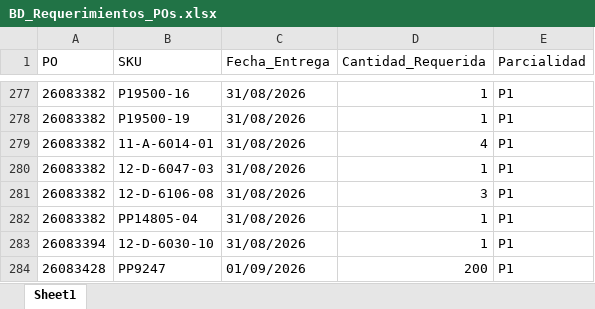
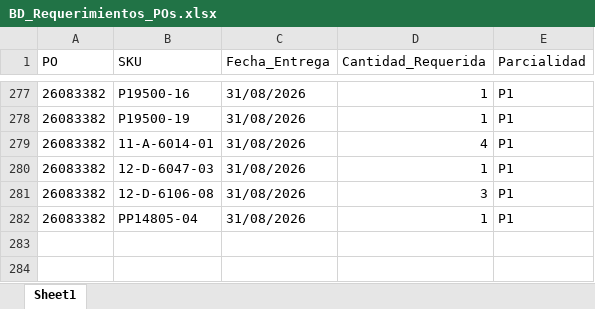
Before and after one commit to jesusalbertomoraleslopez-byte/sigrama_po_tracker, an Excel workbook: data/BD_Requerimientos_POs.xlsx, sheet Sheet1, drawn as a sheet; only a part is shown, gaps mark what is left out; values as stored, in another font and other column widths than the file's, no borders; the diff names each change by its address in the sheet, - before the commit and + after, or states it on an @@ line.

Commit message:
auto-backup: data/BD_Requerimientos_POs.xlsx @ 2026-09-01 13:41

```diff
--- a/data/BD_Requerimientos_POs.xlsx (sheet Sheet1)
+++ b/data/BD_Requerimientos_POs.xlsx (sheet Sheet1)
-row 283: 26083394 | 12-D-6030-10 | 31/08/2026 | 1 | P1
-row 284: 26083428 | PP9247 | 01/09/2026 | 200 | P1
```
